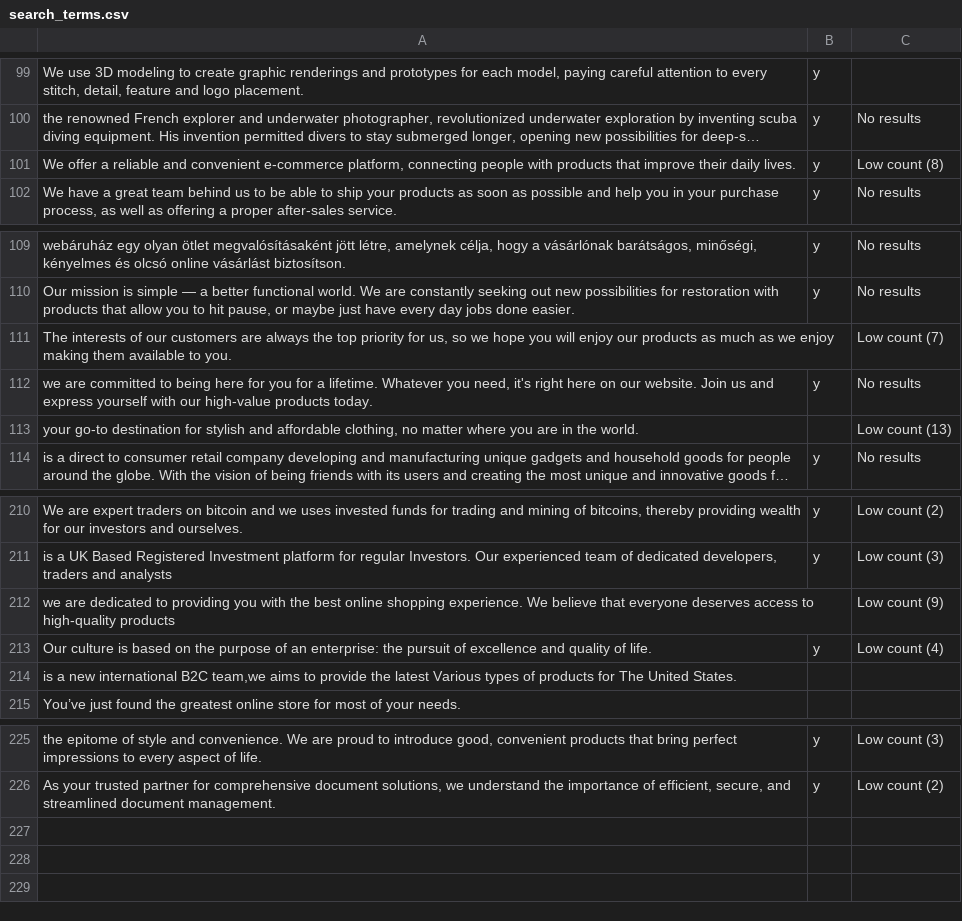
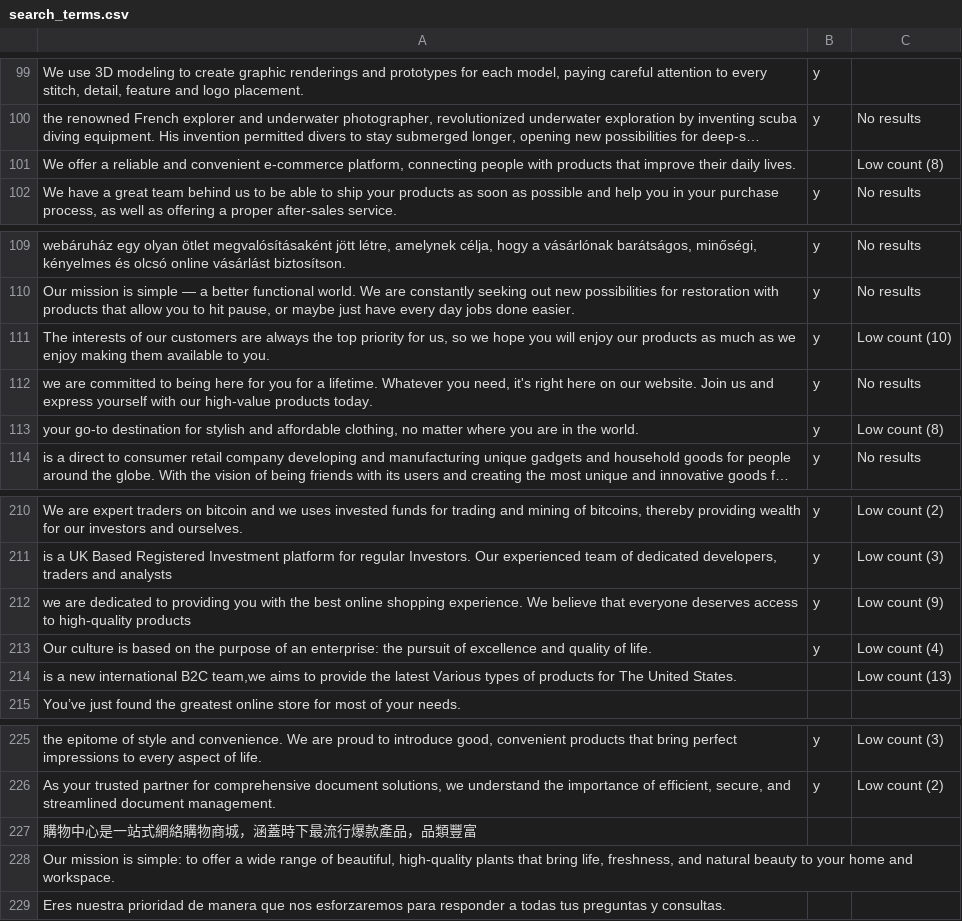
Before and after one commit to jarelllama/Scam-Blocklist, a CSV file: config/search_terms.csv, drawn as a sheet; only a part is shown, gaps mark what is left out; long unchanged cells end in …; the diff names each change by its address in the sheet, - before the commit and + after, or states it on an @@ line.

Commit message:
update parked terms, review config and search terms

```diff
--- a/config/search_terms.csv
+++ b/config/search_terms.csv
-B101: y
+B101: (empty)
-B111: (empty)
+B111: y
-C111: Low count (7)
+C111: Low count (10)
-B113: (empty)
+B113: y
-C113: Low count (13)
+C113: Low count (8)
-B212: (empty)
+B212: y
-C214: (empty)
+C214: Low count (13)
+row 227: 購物中心是一站式網絡購物商城，涵蓋時下最流行爆款產品，品類豐富
+row 228: Our mission is simple: to offer a wide range of beautiful, high-quality plants that bring life, freshness, and natural beauty to your home and workspace.
+row 229: Eres nuestra prioridad de manera que nos esforzaremos para responder a todas tus preguntas y consultas.
```
Also changed, not shown: config/review_config.csv, 1 other file.
